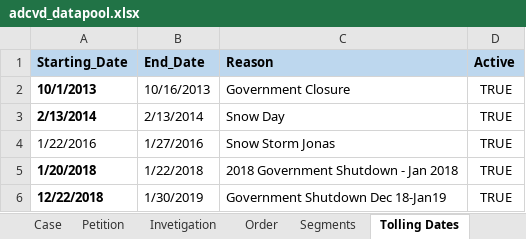
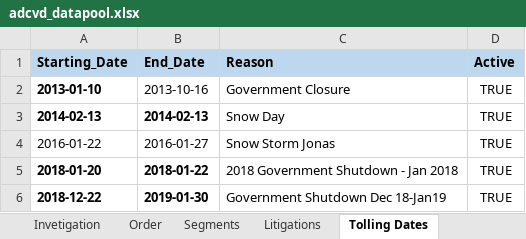
Before and after one commit to InternationalTradeAdministration/automation, an Excel workbook: ADCVD_API_PETITION/input_data/datapool/adcvd_datapool.xlsx, sheet Tolling Dates, drawn as a sheet; values as stored, in another font and other column widths than the file's, no borders; the diff names each change by its address in the sheet, - before the commit and + after, or states it on an @@ line.

```diff
--- a/ADCVD_API_PETITION/input_data/datapool/adcvd_datapool.xlsx (sheet Tolling Dates)
+++ b/ADCVD_API_PETITION/input_data/datapool/adcvd_datapool.xlsx (sheet Tolling Dates)
+sheet tab: Litigations
-A2 (Starting_Date): 10/1/2013
+A2 (Starting_Date): 2013-01-10
-B2 (End_Date): 10/16/2013
+B2 (End_Date): 2013-10-16
-A3 (Starting_Date): 2/13/2014
+A3 (Starting_Date): 2014-02-13
-B3 (End_Date): 2/13/2014
+B3 (End_Date): 2014-02-13
-B3 bold: off
+B3 bold: on
-A4 (Starting_Date): 1/22/2016
+A4 (Starting_Date): 2016-01-22
-B4 (End_Date): 1/27/2016
+B4 (End_Date): 2016-01-27
-A5 (Starting_Date): 1/20/2018
+A5 (Starting_Date): 2018-01-20
-B5 (End_Date): 1/22/2018
+B5 (End_Date): 2018-01-22
-B5:B6 bold: off
+B5:B6 bold: on
-A6 (Starting_Date): 12/22/2018
+A6 (Starting_Date): 2018-12-22
-B6 (End_Date): 1/30/2019
+B6 (End_Date): 2019-01-30
```
Also changed, not shown: sheet Segments, sheet Invetigation, sheet Petition, 8 other files.
